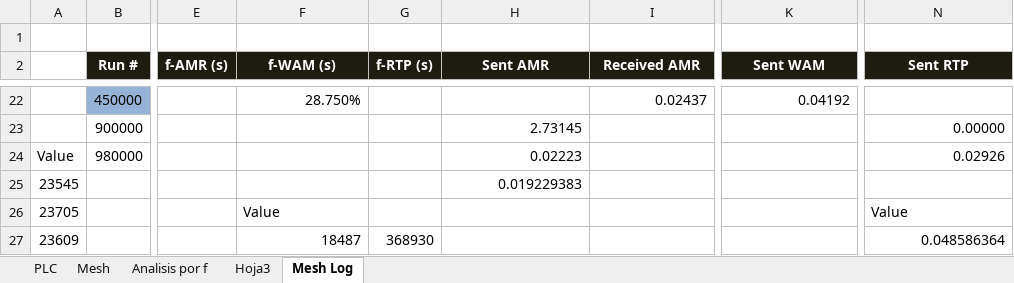
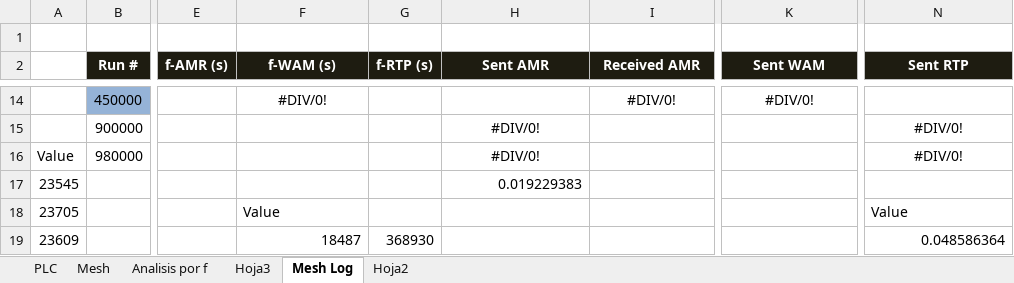
Before and after one commit to scespedesu/amiproject2014, an Excel workbook: SurveyFiles/Log simulaciones PLC.xlsx, sheet Mesh Log, drawn as a sheet; only a part is shown, gaps mark what is left out; values as stored, in another font and other column widths than the file's, no borders; addresses are those after the commit; the diff covers the shown part only; the diff names each change by its address in the sheet, - before the commit and + after, or states it on an @@ line.

```diff
--- a/SurveyFiles/Log simulaciones PLC.xlsx (sheet Mesh Log)
+++ b/SurveyFiles/Log simulaciones PLC.xlsx (sheet Mesh Log)
+sheet tab: Hoja2
-F14 (f-WAM (s)): 28.750%
+F14 (f-WAM (s)): #DIV/0!
-F14 alignment: right
+F14 alignment: center
-I14 (Received AMR): 0.02437
+I14 (Received AMR): #DIV/0!
-I14 alignment: right
+I14 alignment: center
-K14 (Sent WAM): 0.04192
+K14 (Sent WAM): #DIV/0!
-K14 alignment: right
+K14 alignment: center
-H15 (Sent AMR): 2.73145
+H15 (Sent AMR): #DIV/0!
-H15:H16 alignment: right
+H15:H16 alignment: center
-N15 (Sent RTP): 0.00000
+N15 (Sent RTP): #DIV/0!
-N15:N16 alignment: right
+N15:N16 alignment: center
-H16 (Sent AMR): 0.02223
+H16 (Sent AMR): #DIV/0!
-N16 (Sent RTP): 0.02926
+N16 (Sent RTP): #DIV/0!
```
Also changed, not shown: 2 added rows, 10 removed rows, 26 edited cells and merged cells elsewhere in this sheet, formulas that keep their value, hidden cells, 3 other files.
